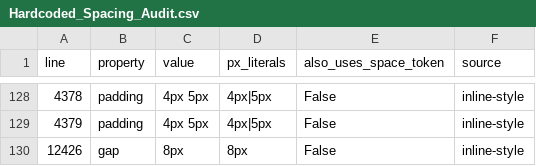
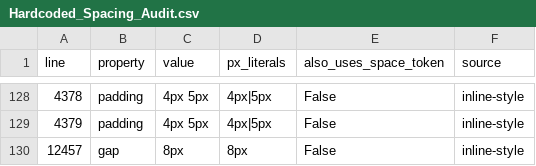
Before and after one commit to MattGestic/MyActivities, a CSV file: Projects/P6-Milestone-Dashboard/docs/tokenization/Hardcoded_Spacing_Audit.csv, drawn as a sheet; only a part is shown, gaps mark what is left out.

```diff
--- a/Projects/P6-Milestone-Dashboard/docs/tokenization/Hardcoded_Spacing_Audit.csv
+++ b/Projects/P6-Milestone-Dashboard/docs/tokenization/Hardcoded_Spacing_Audit.csv
@@ -129,2 +129,2 @@ line,property,value,px_literals,also_uses_space_token,source
 4379,padding,4px 5px,4px|5px,False,inline-style
-12426,gap,8px,8px,False,inline-style
+12457,gap,8px,8px,False,inline-style
```
Also changed, not shown: 5 other files.
